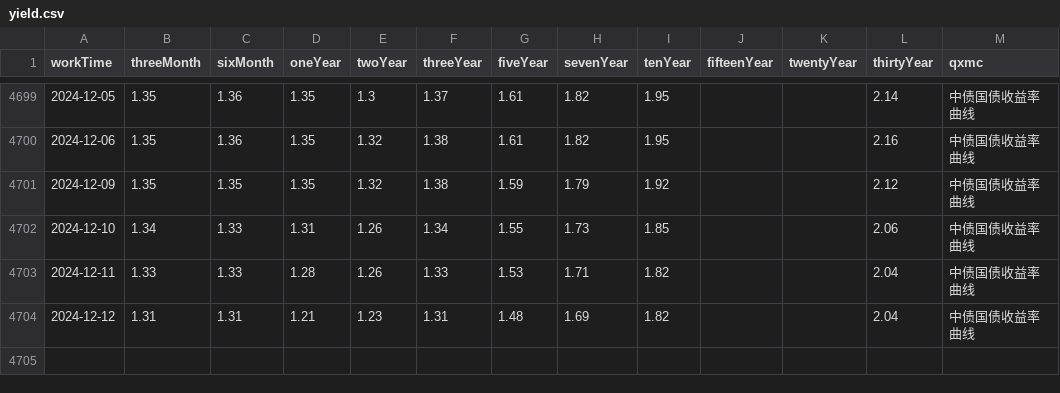
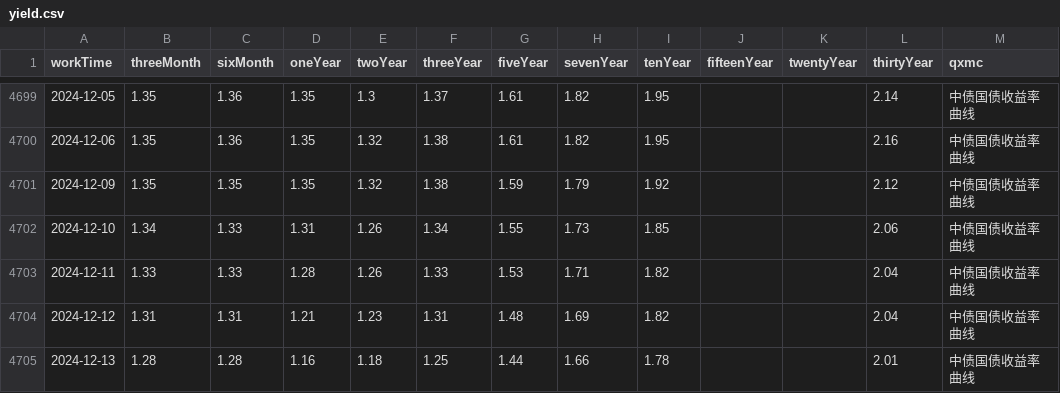
Before and after one commit to AFAN-LIFE/macropage, a CSV file: data/yield.csv, drawn as a sheet; only a part is shown, gaps mark what is left out; the diff names each change by its address in the sheet, - before the commit and + after, or states it on an @@ line.

```diff
--- a/data/yield.csv
+++ b/data/yield.csv
+row 4705: 2024-12-13 | 1.28 | 1.28 | 1.16 | 1.18 | 1.25 | 1.44 | 1.66 | 1.78 |  |  | 2.01 | 中债国债收益率曲线
```
Also changed, not shown: data/global_index.csv, data/tf_continuous.csv, 1 other file.
